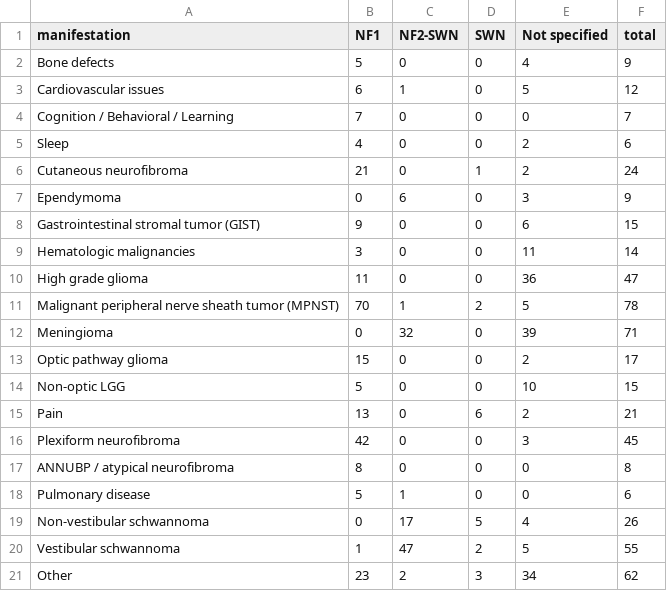
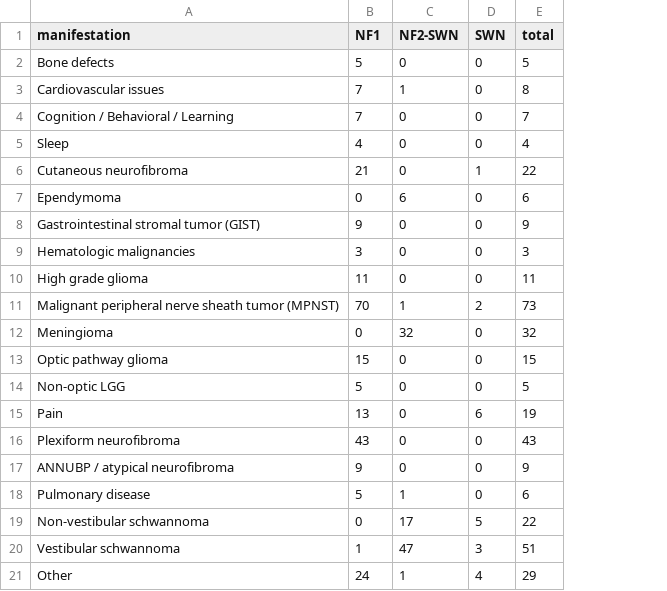
Before and after one commit to karaquaid/nf-target-pipeline, a CSV file: data/phase1b-coverage.csv, drawn as a sheet; removed rows and columns are numbered as before the commit, all else as after; the diff names each change by its address in the sheet, - before the commit and + after, or states it on an @@ line.

Commit message:
Phase 1b review round 1: exclude sporadic evidence, relabel, expand family labels
- drop all disease='Not specified' rows (sporadic tumours excluded by decision)
- drop the two rows that failed full-text verification
- apply 36 paper-level manifestation corrections from full text
- add constituent_genes (HGNC symbols for the target or its family members)
  and label_type (gene/family/pathway/complex/drug/miRNA/other)

547 -> 379 rows, 194 target labels, 250 distinct gene symbols, 236 papers.

```diff
--- a/data/phase1b-coverage.csv
+++ b/data/phase1b-coverage.csv
-column E (Not specified), rows 2-21: 4 | 5 | 0 | 2 | 2 | 3 | 6 | 11 | 36 | 5 | 39 | 2 | 10 | 2 | 3 | 0 | 0 | 4 | 5 | 34
-E2 (total): 9
+E2 (total): 5
-B3 (NF1): 6
+B3 (NF1): 7
-E3 (total): 12
+E3 (total): 8
-E5 (total): 6
+E5 (total): 4
-E6 (total): 24
+E6 (total): 22
-E7 (total): 9
+E7 (total): 6
-E8 (total): 15
+E8 (total): 9
-E9 (total): 14
+E9 (total): 3
-E10 (total): 47
+E10 (total): 11
-E11 (total): 78
+E11 (total): 73
-E12 (total): 71
+E12 (total): 32
-E13 (total): 17
+E13 (total): 15
-E14 (total): 15
+E14 (total): 5
-E15 (total): 21
+E15 (total): 19
-B16 (NF1): 42
+B16 (NF1): 43
-E16 (total): 45
+E16 (total): 43
-B17 (NF1): 8
+B17 (NF1): 9
-E17 (total): 8
+E17 (total): 9
-E19 (total): 26
+E19 (total): 22
-D20 (SWN): 2
+D20 (SWN): 3
-E20 (total): 55
+E20 (total): 51
-B21 (NF1): 23
+B21 (NF1): 24
-C21 (NF2-SWN): 2
+C21 (NF2-SWN): 1
-D21 (SWN): 3
+D21 (SWN): 4
-E21 (total): 62
+E21 (total): 29
```
Also changed, not shown: 3 other files.
